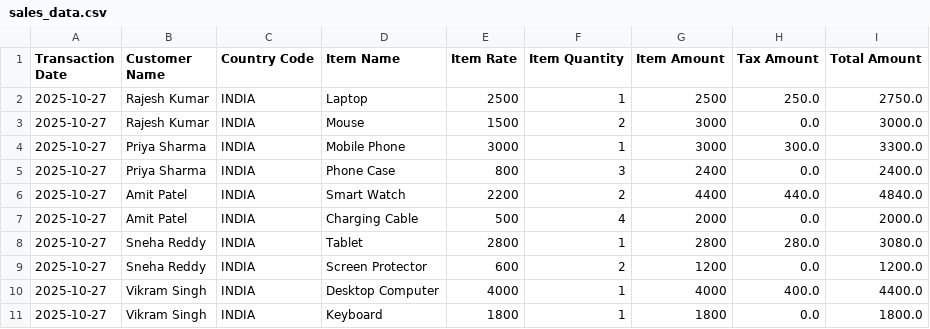
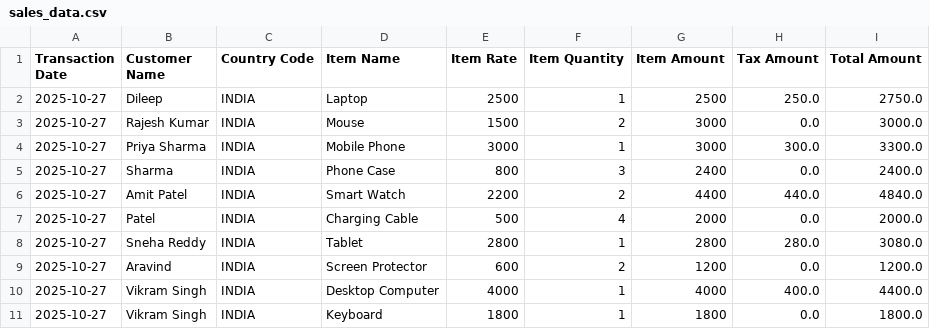
Before and after one commit to palyam123/tax_master, a CSV file: sales_data.csv, drawn as a sheet.

Commit message:
Update sales_data.csv

```diff
--- a/sales_data.csv
+++ b/sales_data.csv
@@ -1,10 +1,10 @@
 Transaction Date,Customer Name,Country Code,Item Name,Item Rate,Item Quantity,Item Amount,Tax Amount,Total Amount
-2025-10-27,Rajesh Kumar,INDIA,Laptop,2500,1,2500,250.0,2750.0
+2025-10-27,Dileep,INDIA,Laptop,2500,1,2500,250.0,2750.0
 2025-10-27,Rajesh Kumar,INDIA,Mouse,1500,2,3000,0.0,3000.0
 2025-10-27,Priya Sharma,INDIA,Mobile Phone,3000,1,3000,300.0,3300.0
-2025-10-27,Priya Sharma,INDIA,Phone Case,800,3,2400,0.0,2400.0
+2025-10-27,Sharma,INDIA,Phone Case,800,3,2400,0.0,2400.0
 2025-10-27,Amit Patel,INDIA,Smart Watch,2200,2,4400,440.0,4840.0
-2025-10-27,Amit Patel,INDIA,Charging Cable,500,4,2000,0.0,2000.0
+2025-10-27,Patel,INDIA,Charging Cable,500,4,2000,0.0,2000.0
 2025-10-27,Sneha Reddy,INDIA,Tablet,2800,1,2800,280.0,3080.0
-2025-10-27,Sneha Reddy,INDIA,Screen Protector,600,2,1200,0.0,1200.0
+2025-10-27,Aravind,INDIA,Screen Protector,600,2,1200,0.0,1200.0
 2025-10-27,Vikram Singh,INDIA,Desktop Computer,4000,1,4000,400.0,4400.0
```
